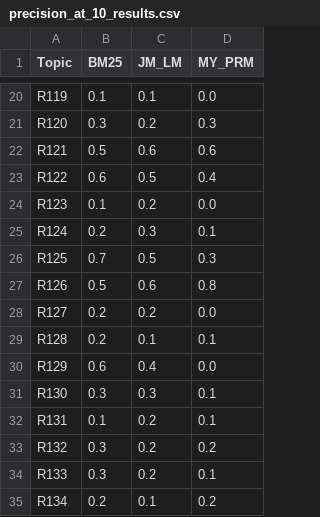
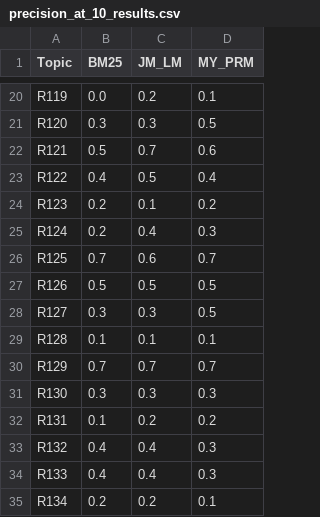
Before and after one commit to Sam120900/IFN647-Assignment-2, a CSV file: PerformanceResultCSV/precision_at_10_results.csv, drawn as a sheet; only a part is shown, gaps mark what is left out; the diff covers the shown part only; the diff names each change by its address in the sheet, - before the commit and + after, or states it on an @@ line.

```diff
--- a/PerformanceResultCSV/precision_at_10_results.csv
+++ b/PerformanceResultCSV/precision_at_10_results.csv
-B20 (BM25): 0.1
+B20 (BM25): 0.0
-C20 (JM_LM): 0.1
+C20 (JM_LM): 0.2
-D20 (MY_PRM): 0.0
+D20 (MY_PRM): 0.1
-C21 (JM_LM): 0.2
+C21 (JM_LM): 0.3
-D21 (MY_PRM): 0.3
+D21 (MY_PRM): 0.5
-C22 (JM_LM): 0.6
+C22 (JM_LM): 0.7
-B23 (BM25): 0.6
+B23 (BM25): 0.4
-B24 (BM25): 0.1
+B24 (BM25): 0.2
-C24 (JM_LM): 0.2
+C24 (JM_LM): 0.1
-D24 (MY_PRM): 0.0
+D24 (MY_PRM): 0.2
-C25 (JM_LM): 0.3
+C25 (JM_LM): 0.4
-D25 (MY_PRM): 0.1
+D25 (MY_PRM): 0.3
-C26 (JM_LM): 0.5
+C26 (JM_LM): 0.6
-D26 (MY_PRM): 0.3
+D26 (MY_PRM): 0.7
-C27 (JM_LM): 0.6
+C27 (JM_LM): 0.5
-D27 (MY_PRM): 0.8
+D27 (MY_PRM): 0.5
-B28 (BM25): 0.2
+B28 (BM25): 0.3
-C28 (JM_LM): 0.2
+C28 (JM_LM): 0.3
-D28 (MY_PRM): 0.0
+D28 (MY_PRM): 0.5
-B29 (BM25): 0.2
+B29 (BM25): 0.1
-B30 (BM25): 0.6
+B30 (BM25): 0.7
-C30 (JM_LM): 0.4
+C30 (JM_LM): 0.7
-D30 (MY_PRM): 0.0
+D30 (MY_PRM): 0.7
-D31 (MY_PRM): 0.1
+D31 (MY_PRM): 0.3
-D32 (MY_PRM): 0.1
+D32 (MY_PRM): 0.2
-B33:B34 (BM25): 0.3
+B33:B34 (BM25): 0.4
-C33:C34 (JM_LM): 0.2
+C33:C34 (JM_LM): 0.4
-D33 (MY_PRM): 0.2
+D33 (MY_PRM): 0.3
-D34 (MY_PRM): 0.1
+D34 (MY_PRM): 0.3
-C35 (JM_LM): 0.1
+C35 (JM_LM): 0.2
-D35 (MY_PRM): 0.2
+D35 (MY_PRM): 0.1
```
Also changed, not shown: 69 edited cells elsewhere in this file, PerformanceResultCSV/DCG_at_10_results.csv, PerformanceResultCSV/map_performance_df_results.csv, 3 other files.
